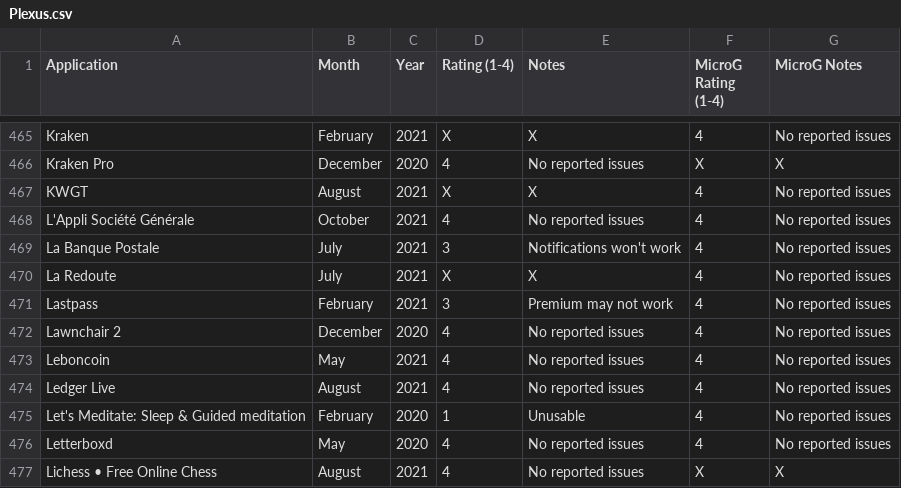
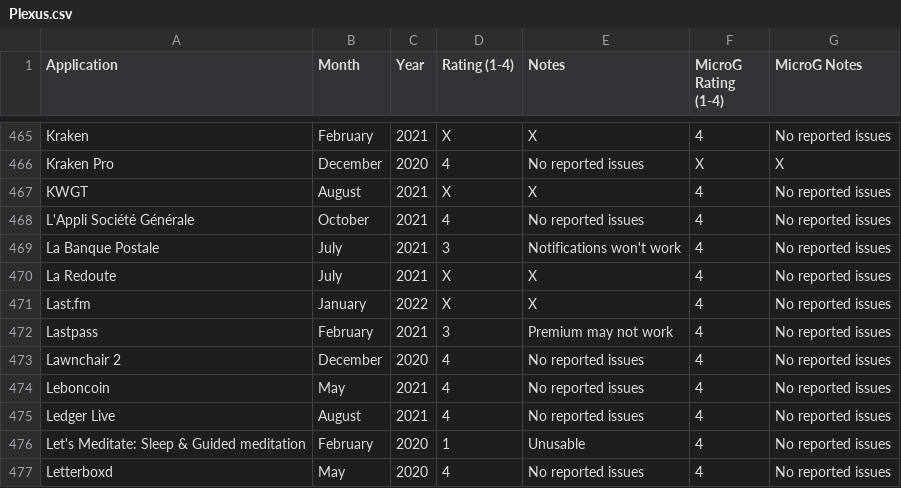
Before and after one commit to techlore/plexus, a CSV file: src/data/Plexus.csv, drawn as a sheet; only a part is shown, gaps mark what is left out; the shorter side is filled out with more unchanged rows; the diff names each change by its address in the sheet, - before the commit and + after, or states it on an @@ line.

Commit message:
add Last.fm

```diff
--- a/src/data/Plexus.csv
+++ b/src/data/Plexus.csv
+row 471: Last.fm | January | 2022 | X | X | 4 | No reported issues
```
